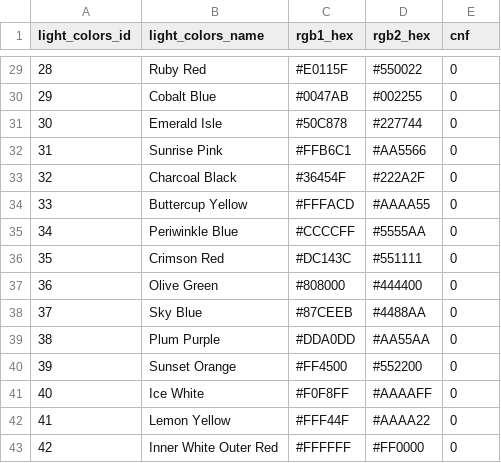
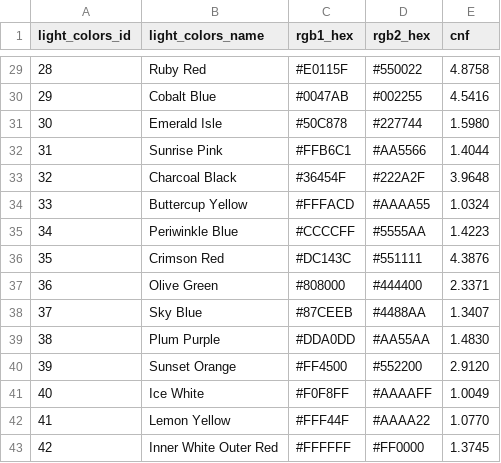
Before and after one commit to drJanW/Kwal27, a CSV file: excel/light_colors.csv, drawn as a sheet; only a part is shown, gaps mark what is left out; the diff covers the shown part only.

```diff
--- a/excel/light_colors.csv
+++ b/excel/light_colors.csv
@@ -29,15 +29,15 @@ light_colors_id;light_colors_name;rgb1_hex;rgb2_hex;cnf
-28;Ruby Red;#E0115F;#550022;0
-29;Cobalt Blue;#0047AB;#002255;0
-30;Emerald Isle;#50C878;#227744;0
-31;Sunrise Pink;#FFB6C1;#AA5566;0
-32;Charcoal Black;#36454F;#222A2F;0
-33;Buttercup Yellow;#FFFACD;#AAAA55;0
-34;Periwinkle Blue;#CCCCFF;#5555AA;0
-35;Crimson Red;#DC143C;#551111;0
-36;Olive Green;#808000;#444400;0
-37;Sky Blue;#87CEEB;#4488AA;0
-38;Plum Purple;#DDA0DD;#AA55AA;0
-39;Sunset Orange;#FF4500;#552200;0
-40;Ice White;#F0F8FF;#AAAAFF;0
-41;Lemon Yellow;#FFF44F;#AAAA22;0
-42;Inner White Outer Red;#FFFFFF;#FF0000;0
+28;Ruby Red;#E0115F;#550022;4.8758
+29;Cobalt Blue;#0047AB;#002255;4.5416
+30;Emerald Isle;#50C878;#227744;1.5980
+31;Sunrise Pink;#FFB6C1;#AA5566;1.4044
+32;Charcoal Black;#36454F;#222A2F;3.9648
+33;Buttercup Yellow;#FFFACD;#AAAA55;1.0324
+34;Periwinkle Blue;#CCCCFF;#5555AA;1.4223
+35;Crimson Red;#DC143C;#551111;4.3876
+36;Olive Green;#808000;#444400;2.3371
+37;Sky Blue;#87CEEB;#4488AA;1.3407
+38;Plum Purple;#DDA0DD;#AA55AA;1.4830
+39;Sunset Orange;#FF4500;#552200;2.9120
+40;Ice White;#F0F8FF;#AAAAFF;1.0049
+41;Lemon Yellow;#FFF44F;#AAAA22;1.0770
+42;Inner White Outer Red;#FFFFFF;#FF0000;1.3745
```
Also changed, not shown: 27 edited cells elsewhere in this file, excel/light_patterns.csv, 10 other files.
